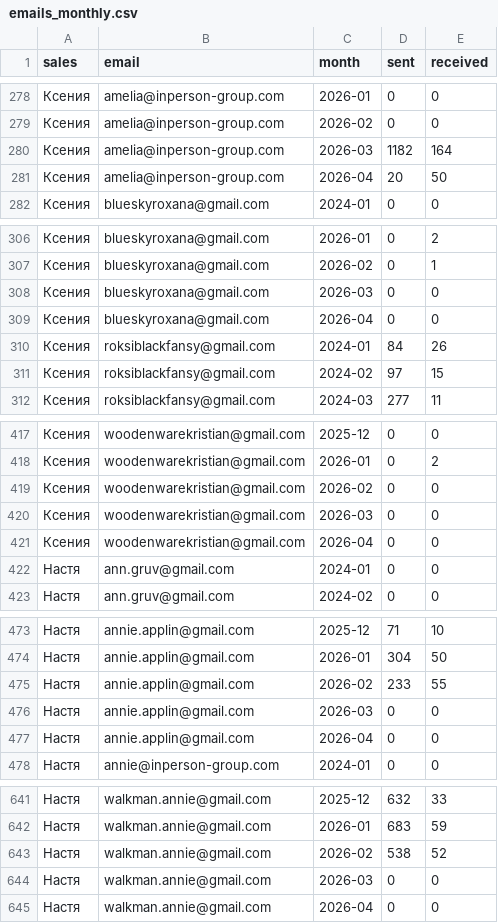
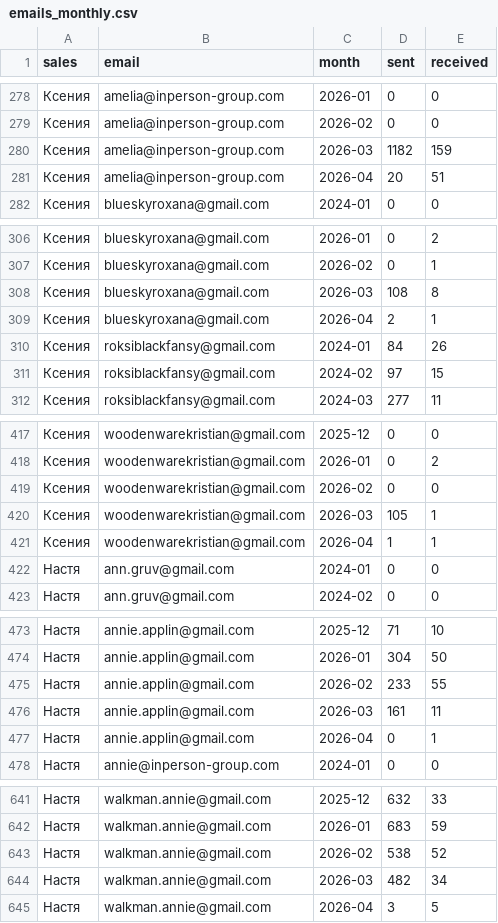
Before and after one commit to vavenb/analytics-dashboard, a CSV file: data/emails_monthly.csv, drawn as a sheet; only a part is shown, gaps mark what is left out; the diff covers the shown part only.

Commit message:
data: 2026-04-03

```diff
--- a/data/emails_monthly.csv
+++ b/data/emails_monthly.csv
@@ -279,4 +279,4 @@ sales,email,month,sent,received
 Ксения,amelia@inperson-group.com,2026-02,0,0
-Ксения,amelia@inperson-group.com,2026-03,1182,164
-Ксения,amelia@inperson-group.com,2026-04,20,50
+Ксения,amelia@inperson-group.com,2026-03,1182,159
+Ксения,amelia@inperson-group.com,2026-04,20,51
 Ксения,blueskyroxana@gmail.com,2024-01,0,0
@@ -307,4 +307,4 @@ sales,email,month,sent,received
 Ксения,blueskyroxana@gmail.com,2026-02,0,1
-Ксения,blueskyroxana@gmail.com,2026-03,0,0
-Ксения,blueskyroxana@gmail.com,2026-04,0,0
+Ксения,blueskyroxana@gmail.com,2026-03,108,8
+Ксения,blueskyroxana@gmail.com,2026-04,2,1
 Ксения,roksiblackfansy@gmail.com,2024-01,84,26
@@ -419,4 +419,4 @@ sales,email,month,sent,received
 Ксения,woodenwarekristian@gmail.com,2026-02,0,0
-Ксения,woodenwarekristian@gmail.com,2026-03,0,0
-Ксения,woodenwarekristian@gmail.com,2026-04,0,0
+Ксения,woodenwarekristian@gmail.com,2026-03,105,1
+Ксения,woodenwarekristian@gmail.com,2026-04,1,1
 Настя,ann.gruv@gmail.com,2024-01,0,0
@@ -475,4 +475,4 @@ sales,email,month,sent,received
 Настя,annie.applin@gmail.com,2026-02,233,55
-Настя,annie.applin@gmail.com,2026-03,0,0
-Настя,annie.applin@gmail.com,2026-04,0,0
+Настя,annie.applin@gmail.com,2026-03,161,11
+Настя,annie.applin@gmail.com,2026-04,0,1
 Настя,annie@inperson-group.com,2024-01,0,0
@@ -643,3 +643,3 @@ sales,email,month,sent,received
 Настя,walkman.annie@gmail.com,2026-02,538,52
-Настя,walkman.annie@gmail.com,2026-03,0,0
-Настя,walkman.annie@gmail.com,2026-04,0,0
+Настя,walkman.annie@gmail.com,2026-03,482,34
+Настя,walkman.annie@gmail.com,2026-04,3,5
```
Also changed, not shown: 9 edited cells elsewhere in this file, 1 other file.
